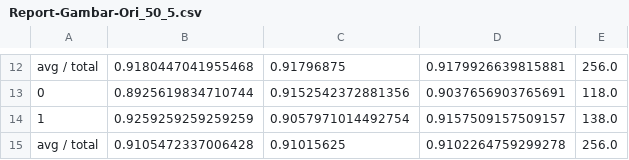
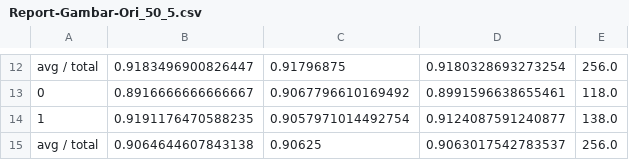
Before and after one commit to GabrellaMarlikaPutri/Klasifikasi-Batik, a CSV file: Report-Gambar-Ori_50_5.csv, drawn as a sheet; only a part is shown, gaps mark what is left out; the diff covers the shown part only; the diff names each change by its address in the sheet, - before the commit and + after, or states it on an @@ line.

```diff
--- a/Report-Gambar-Ori_50_5.csv
+++ b/Report-Gambar-Ori_50_5.csv
-B12: 0.9180447041955468
+B12: 0.9183496900826447
-D12: 0.9179926639815881
+D12: 0.9180328693273254
-B13: 0.8925619834710744
+B13: 0.8916666666666667
-C13: 0.9152542372881356
+C13: 0.9067796610169492
-D13: 0.9037656903765691
+D13: 0.8991596638655461
-B14: 0.9259259259259259
+B14: 0.9191176470588235
-D14: 0.9157509157509157
+D14: 0.9124087591240877
-B15: 0.9105472337006428
+B15: 0.9064644607843138
-C15: 0.91015625
+C15: 0.90625
-D15: 0.9102264759299278
+D15: 0.9063017542783537
```
Also changed, not shown: 31 edited cells elsewhere in this file, Report-Gambar-Ori_20_5.csv, Report-Gambar-Ori_30_5.csv, 4 other files.
